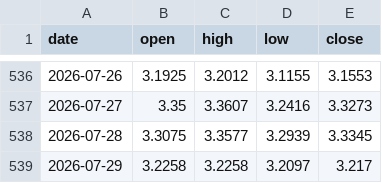
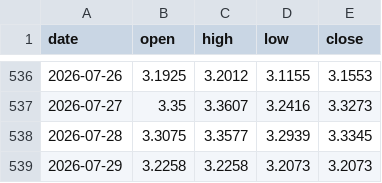
Before and after one commit to hyunjafan-creator/commodity_dashboard, a CSV file: data/rbob.csv, drawn as a sheet; only a part is shown, gaps mark what is left out.

```diff
--- a/data/rbob.csv
+++ b/data/rbob.csv
@@ -538,2 +538,2 @@ date,open,high,low,close
 2026-07-28,3.3075,3.3577,3.2939,3.3345
-2026-07-29,3.2258,3.2258,3.2097,3.217
+2026-07-29,3.2258,3.2258,3.2073,3.2073
```
Also changed, not shown: data/copper.csv, data/wti.csv, 3 other files.
